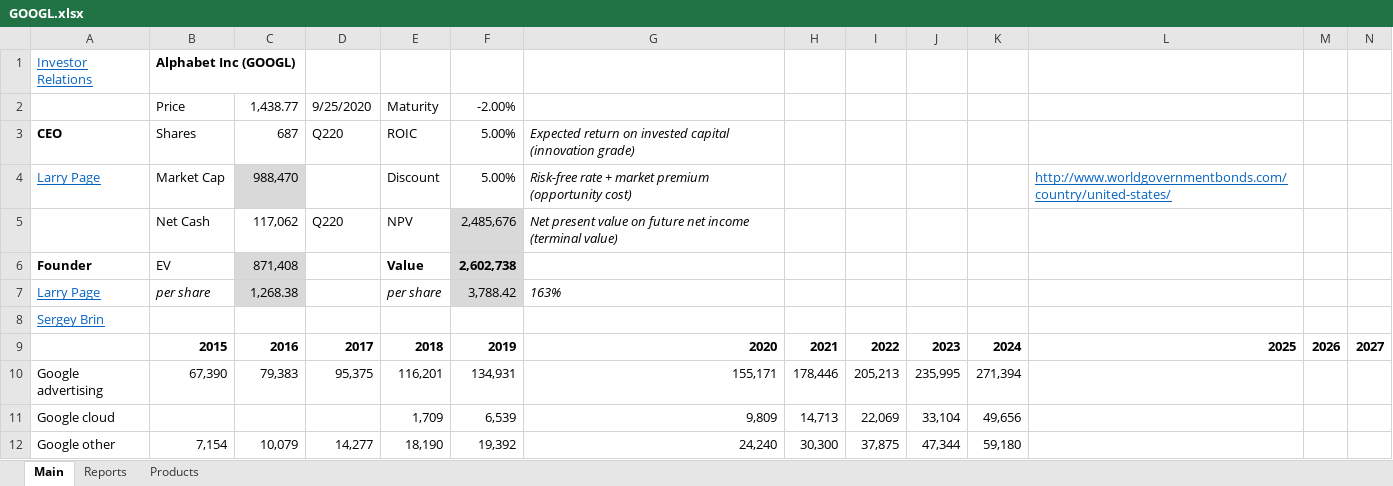
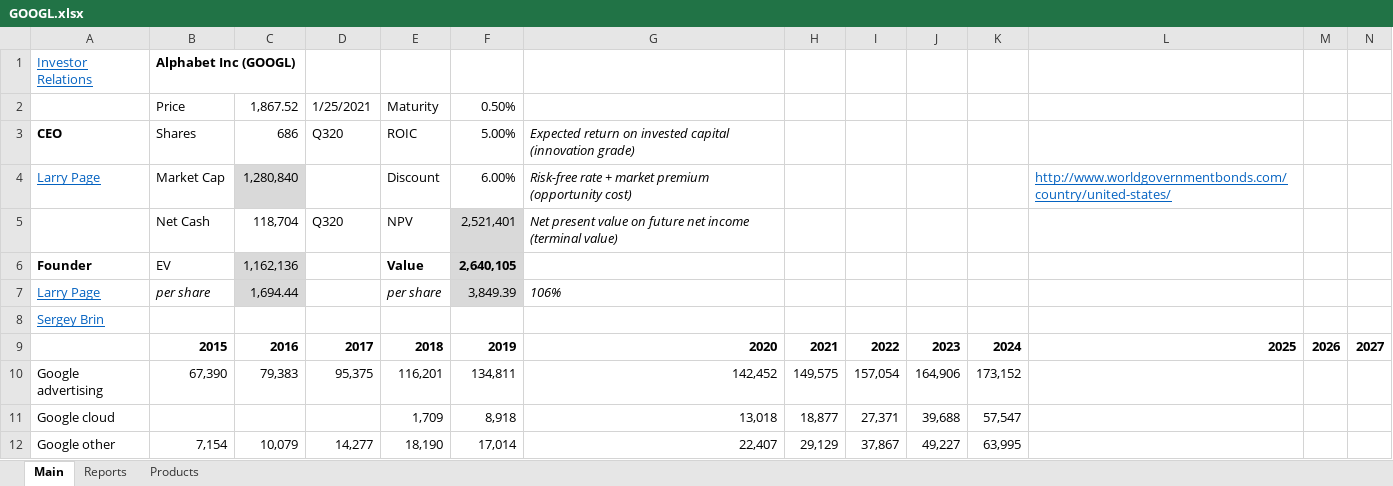
Before and after one commit to michaelsjoeberg/stocks, an Excel workbook: GOOGL.xlsx, sheet Main, drawn as a sheet; only a part is shown; values as stored, in another font and other column widths than the file's, no borders; charts and pictures not drawn; removed rows and columns are numbered as before the commit, all else as after; rows hold the shown columns only; the diff covers the shown part only; the diff names each change by its address in the sheet, - before the commit and + after, or states it on an @@ line.

Commit message:
Update GOOGL.xlsx

```diff
--- a/GOOGL.xlsx (sheet Main)
+++ b/GOOGL.xlsx (sheet Main)
-row 2:  | Price | 1,438.77 | 9/25/2020 | Maturity | -2.00%
+row 2:  | Price | 1,867.52 | 1/25/2021 | Maturity | 0.50%
-C3: 687
+C3: 686
-D3: Q220
+D3: Q320
-C4: 988,470
+C4: 1,280,840
-F4: 5.00%
+F4: 6.00%
-C5: 117,062
+C5: 118,704
-D5: Q220
+D5: Q320
-F5: 2,485,676
+F5: 2,521,401
-C6: 871,408
+C6: 1,162,136
-F6: 2,602,738
+F6: 2,640,105
-C7: 1,268.38
+C7: 1,694.44
-F7: 3,788.42
+F7: 3,849.39
-G7: 163%
+G7: 106%
-F10: 134,931
+F10: 134,811
-G10: 155,171
+G10: 142,452
-H10: 178,446
+H10: 149,575
-I10: 205,213
+I10: 157,054
-J10: 235,995
+J10: 164,906
-K10: 271,394
+K10: 173,152
-F11: 6,539
+F11: 8,918
-G11: 9,809
+G11: 13,018
-H11: 14,713
+H11: 18,877
-I11: 22,069
+I11: 27,371
-J11: 33,104
+J11: 39,688
-K11: 49,656
+K11: 57,547
-F12: 19,392
+F12: 17,014
-G12: 24,240
+G12: 22,407
-H12: 30,300
+H12: 29,129
-I12: 37,875
+I12: 37,867
-J12: 47,344
+J12: 49,227
-K12: 59,180
+K12: 63,995
```
Also changed, not shown: 1 added row, 1 removed row and 248 edited cells elsewhere in this sheet, sheet Reports, charts or pictures.
